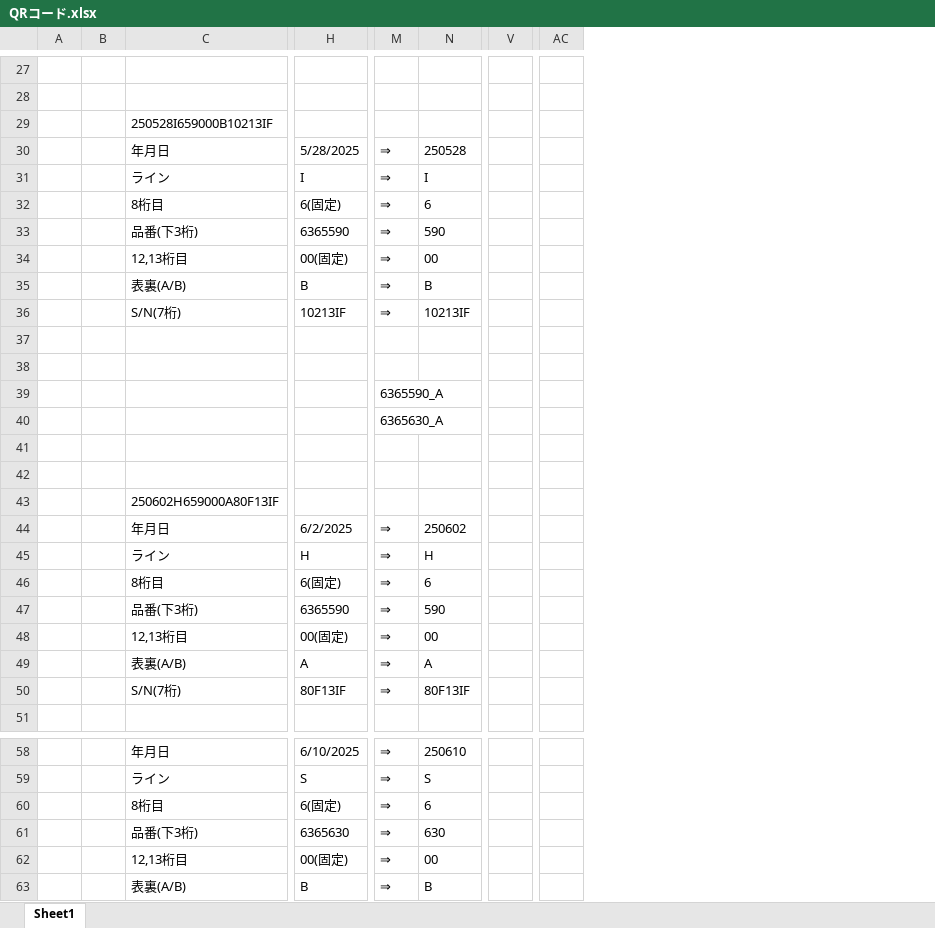
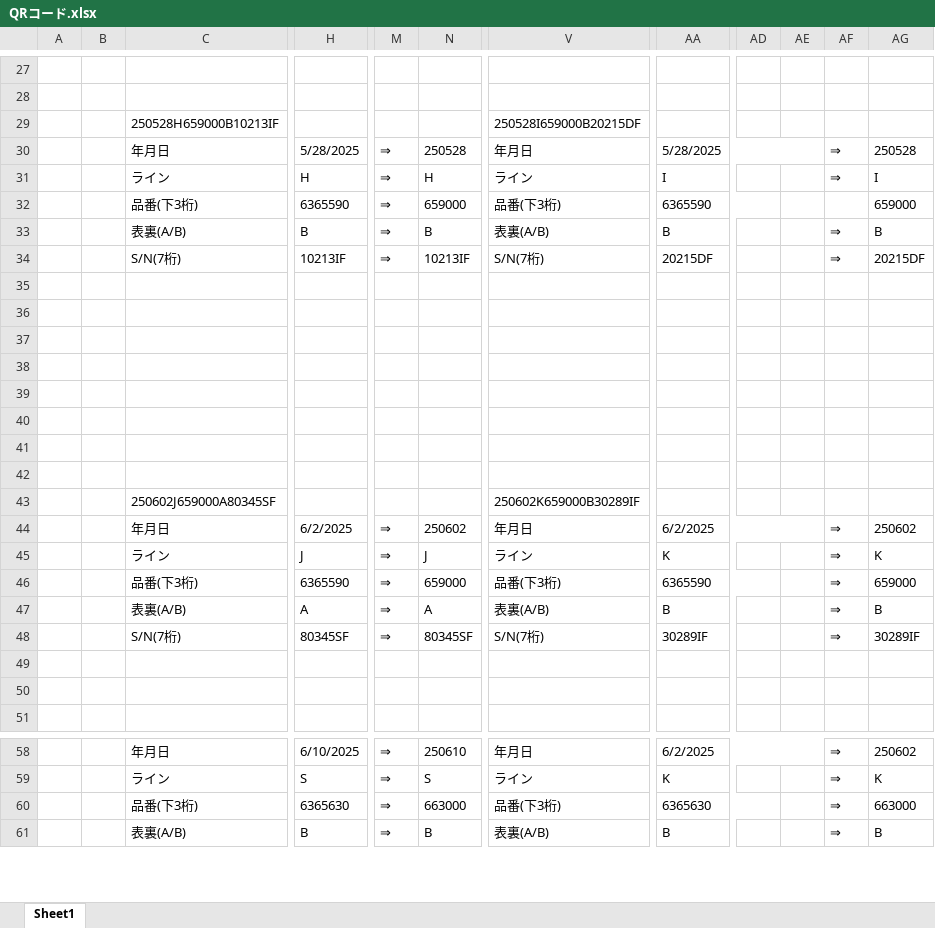
Before and after one commit to yukichin777/NG_Mapping, an Excel workbook: QRコード.xlsx, sheet Sheet1, drawn as a sheet; only a part is shown, gaps mark what is left out; values as stored, in another font and other column widths than the file's, no borders; charts and pictures not drawn; removed rows and columns are numbered as before the commit, all else as after; rows hold the shown columns only; the diff covers the shown part only; the diff names each change by its address in the sheet, - before the commit and + after, or states it on an @@ line.

```diff
--- a/QRコード.xlsx (sheet Sheet1)
+++ b/QRコード.xlsx (sheet Sheet1)
-column V, empty
+column V, rows 29-34: 250528I659000B20215DF | 年月日 | ライン | 品番(下3桁) | 表裏(A/B) | S/N(7桁); rows 43-48: 250602K659000B30289IF | 年月日 | ライン | 品番(下3桁) | 表裏(A/B) | S/N(7桁); rows 58-61: 年月日 | ライン | 品番(下3桁) | 表裏(A/B)
+column AA, rows 30-34: 5/28/2025 | I | 6365590 | B | 20215DF; rows 44-48: 6/2/2025 | K | 6365590 | B | 30289IF; rows 58-61: 6/2/2025 | K | 6365630 | B
-column AC, empty
+column AD, empty
+column AE, empty
+column AF, rows 30-34: ⇒ | ⇒ |  | ⇒ | ⇒; rows 44-48: all ⇒; rows 58-61: all ⇒
+column AG, rows 30-34: 250528 | I | 659000 | B | 20215DF; rows 44-48: 250602 | K | 659000 | B | 30289IF; rows 58-61: 250602 | K | 663000 | B
-C29: 250528I659000B10213IF
+C29: 250528H659000B10213IF
-H31: I
+H31: H
-N31: I
+N31: H
-row 32:  |  | 8桁目 | 6(固定) | ⇒ | 6
-N32: 590
+N32: 659000
-row 34:  |  | 12,13桁目 | 00(固定) | ⇒ | 00
-row 39:  |  |  |  | 6365590_A
-row 40:  |  |  |  | 6365630_A
+row 39: (empty)
+row 40: (empty)
+row 41: (empty)
+row 42: (empty)
-C43: 250602H659000A80F13IF
+C43: 250602J659000A80345SF
-H45: H
+H45: J
-N45: H
+N45: J
-row 46:  |  | 8桁目 | 6(固定) | ⇒ | 6
-N46: 590
+N46: 659000
-row 48:  |  | 12,13桁目 | 00(固定) | ⇒ | 00
-H48: 80F13IF
+H48: 80345SF
-N48: 80F13IF
+N48: 80345SF
+row 49: (empty)
+row 50: (empty)
-row 60:  |  | 8桁目 | 6(固定) | ⇒ | 6
-N60: 630
+N60: 663000
-row 62:  |  | 12,13桁目 | 00(固定) | ⇒ | 00
```
Also changed, not shown: 1 edited cell and cell formats elsewhere in this sheet, formulas that keep their value, charts or pictures, 5 other files.
